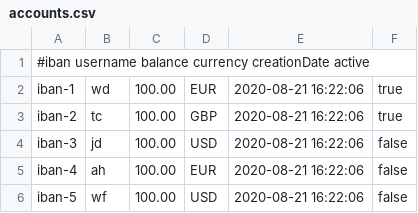
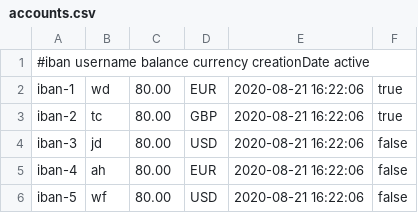
Before and after one commit to artsgard/sociobank, a CSV file: accounts.csv, drawn as a sheet.

```diff
--- a/accounts.csv
+++ b/accounts.csv
@@ -1,6 +1,6 @@
 #iban username balance currency creationDate active
-iban-1;wd;100.00;EUR;2020-08-21 16:22:06;true
-iban-2;tc;100.00;GBP;2020-08-21 16:22:06;true
-iban-3;jd;100.00;USD;2020-08-21 16:22:06;false
-iban-4;ah;100.00;EUR;2020-08-21 16:22:06;false
-iban-5;wf;100.00;USD;2020-08-21 16:22:06;false
+iban-1;wd;80.00;EUR;2020-08-21 16:22:06;true
+iban-2;tc;80.00;GBP;2020-08-21 16:22:06;true
+iban-3;jd;80.00;USD;2020-08-21 16:22:06;false
+iban-4;ah;80.00;EUR;2020-08-21 16:22:06;false
+iban-5;wf;80.00;USD;2020-08-21 16:22:06;false
```
Also changed, not shown: 12 other files.
